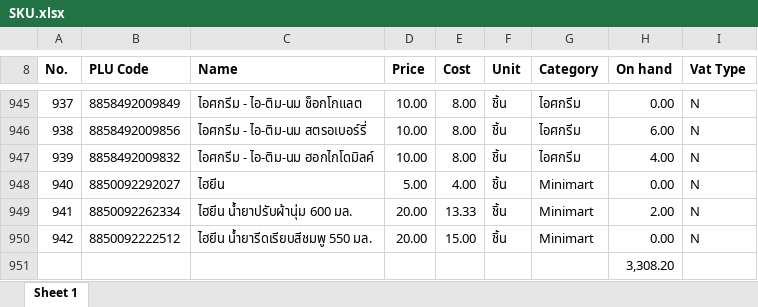
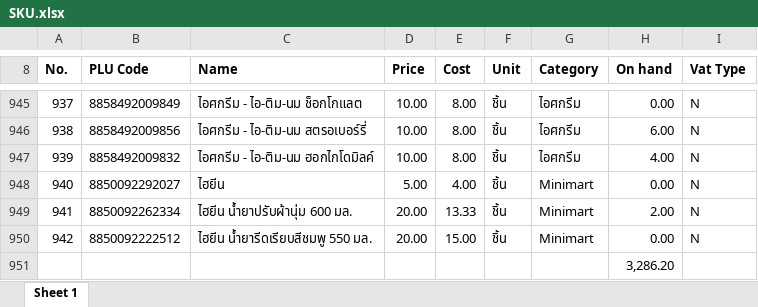
Before and after one commit to pet1486-sys/stock-web-titans-gain, an Excel workbook: stock_data/SKU.xlsx, sheet Sheet 1, drawn as a sheet; only a part is shown, gaps mark what is left out; values as stored, in another font and other column widths than the file's, no borders; the diff covers the shown part only; the diff names each change by its address in the sheet, - before the commit and + after, or states it on an @@ line.

```diff
--- a/stock_data/SKU.xlsx (sheet Sheet 1)
+++ b/stock_data/SKU.xlsx (sheet Sheet 1)
-H951 (On hand): 3,308.20
+H951 (On hand): 3,286.20
```
Also changed, not shown: 15 edited cells elsewhere in this sheet.
